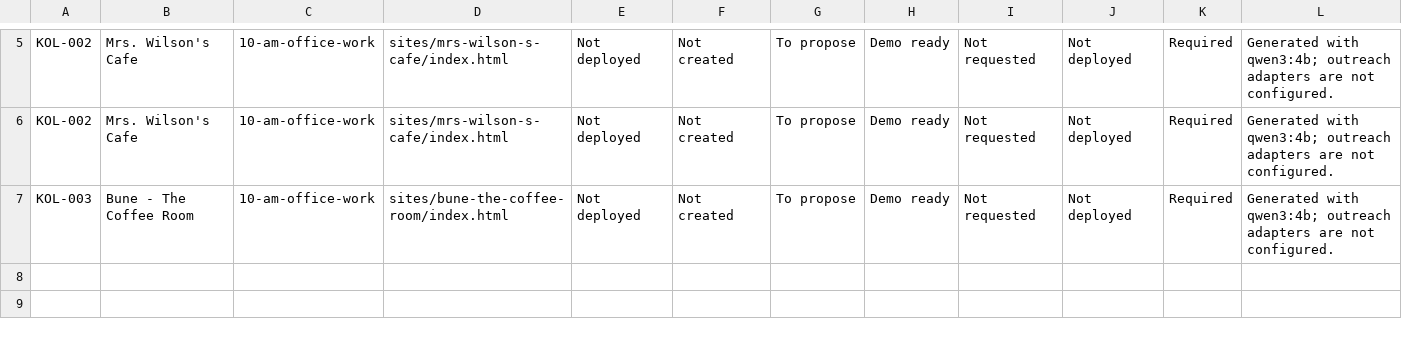
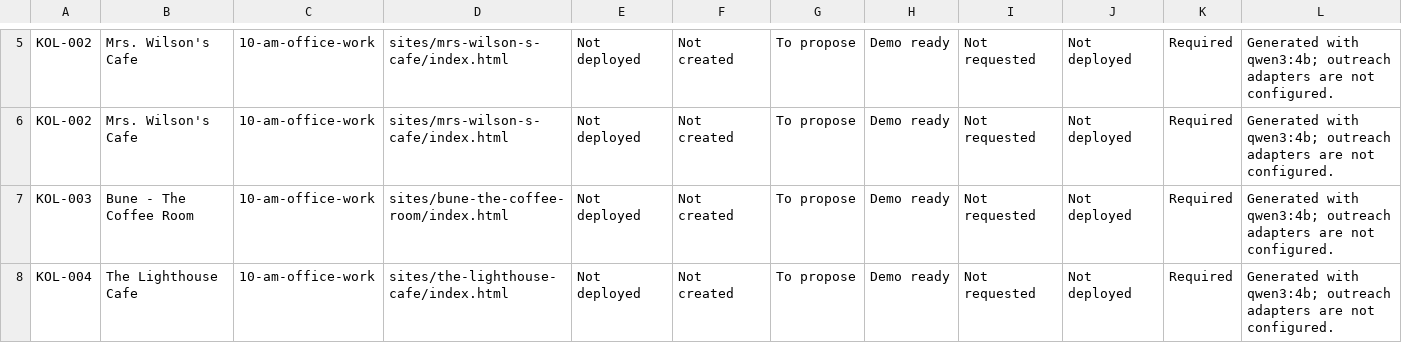
Before and after one commit to amalraj020-a11y/10-am-office-work, a CSV file: tracker/delivery.csv, drawn as a sheet; only a part is shown, gaps mark what is left out.

```diff
--- a/tracker/delivery.csv
+++ b/tracker/delivery.csv
@@ -7 +7,2 @@ KOL-002,Mrs. Wilson's Cafe,10-am-office-work,sites/mrs-wilson-s-cafe/index.html,
 KOL-003,Bune - The Coffee Room,10-am-office-work,sites/bune-the-coffee-room/index.html,Not deployed,Not created,To propose,Demo ready,Not requested,Not deployed,Required,Generated with qwen3:4b; outreach adapters are not configured.
+KOL-004,The Lighthouse Cafe,10-am-office-work,sites/the-lighthouse-cafe/index.html,Not deployed,Not created,To propose,Demo ready,Not requested,Not deployed,Required,Generated with qwen3:4b; outreach adapters are not configured.
```
Also changed, not shown: tracker/prospects.csv, 6 other files.
